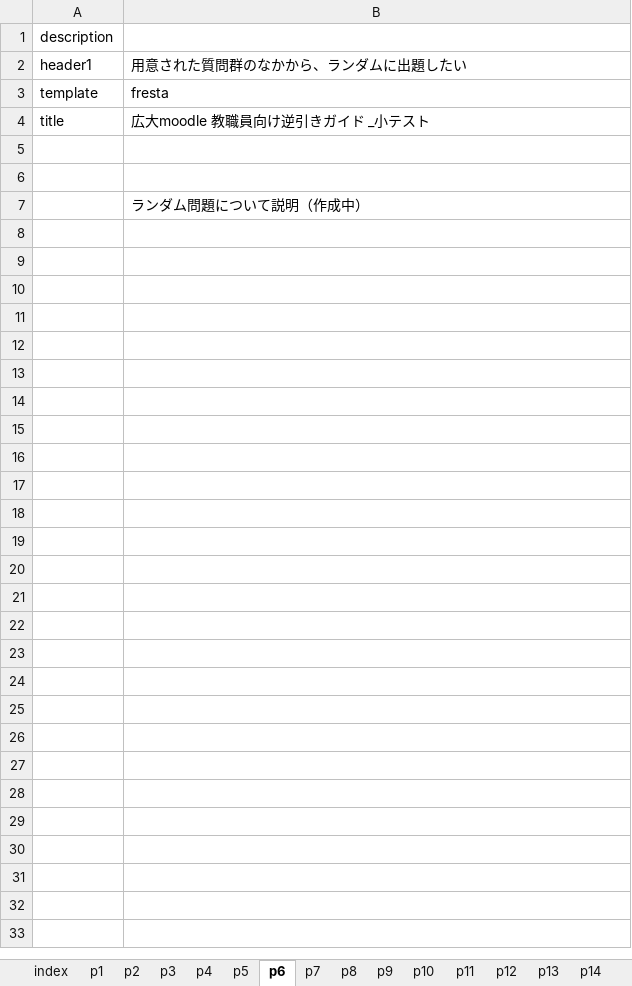
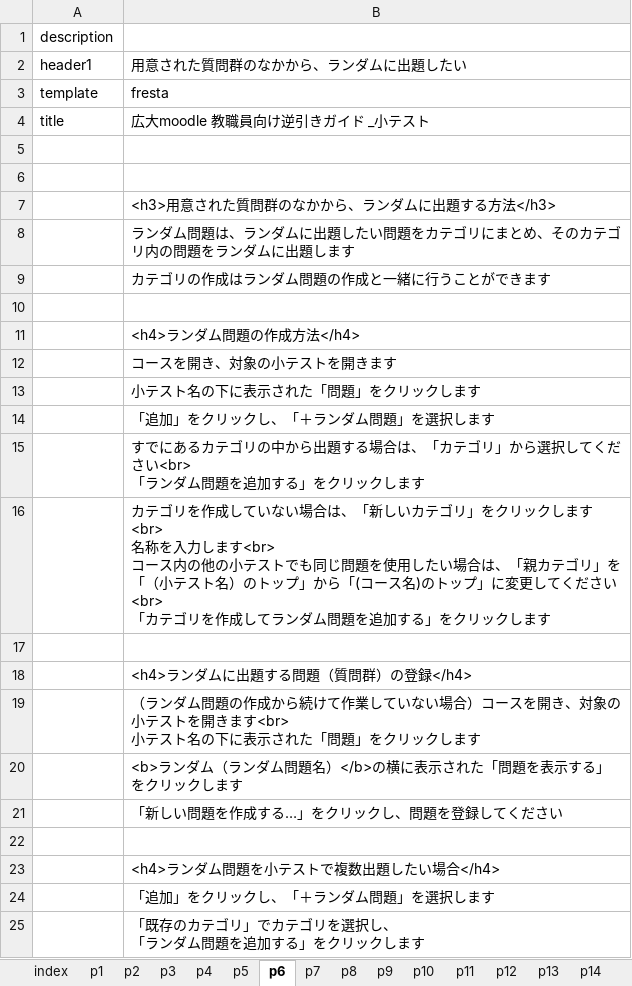
Before and after one commit to imc-lms-adm/support-vle-man, an Excel workbook: revref_test.xlsx, sheet p6, drawn as a sheet; values as stored, in another font and other column widths than the file's, no borders; ↵ is a line break in a cell; the diff names each change by its address in the sheet, - before the commit and + after, or states it on an @@ line.

```diff
--- a/revref_test.xlsx (sheet p6)
+++ b/revref_test.xlsx (sheet p6)
-B7: ランダム問題について説明（作成中）
+B7: <h3>用意された質問群のなかから、ランダムに出題する方法</h3>
+row 8:  | ランダム問題は、ランダムに出題したい問題をカテゴリにまとめ、そのカテゴリ内の問題をランダムに出題します
+row 9:  | カテゴリの作成はランダム問題の作成と一緒に行うことができます
+row 10: (empty)
+row 11:  | <h4>ランダム問題の作成方法</h4>
+row 12:  | コースを開き、対象の小テストを開きます
+row 13:  | 小テスト名の下に表示された「問題」をクリックします
+row 14:  | 「追加」をクリックし、「＋ランダム問題」を選択します
+row 15:  | すでにあるカテゴリの中から出題する場合は、「カテゴリ」から選択してください<br> ↵ 「ランダム問題を追加する」をクリックします
+row 16:  | カテゴリを作成していない場合は、「新しいカテゴリ」をクリックします<br> ↵ 名称を入力します<br> ↵ コース内の他の小テストでも同じ問題を使用したい場合は、「親カテゴリ」を「（小テスト名）のトップ」から「(コース名)のトップ」に変更してください<br> ↵ 「カテゴリを作成してランダム問題を追加する」をクリックします
+row 17: (empty)
+row 18:  | <h4>ランダムに出題する問題（質問群）の登録</h4>
+row 19:  | （ランダム問題の作成から続けて作業していない場合）コースを開き、対象の小テストを開きます<br> ↵ 小テスト名の下に表示された「問題」をクリックします
+row 20:  | <b>ランダム（ランダム問題名）</b>の横に表示された「問題を表示する」をクリックします
+row 21:  | 「新しい問題を作成する…」をクリックし、問題を登録してください
+row 22: (empty)
+row 23:  | <h4>ランダム問題を小テストで複数出題したい場合</h4>
+row 24:  | 「追加」をクリックし、「＋ランダム問題」を選択します
+row 25:  | 「既存のカテゴリ」でカテゴリを選択し、 ↵ 「ランダム問題を追加する」をクリックします
```
Also changed, not shown: sheet p9, sheet p8, sheet p7, sheet p4.
